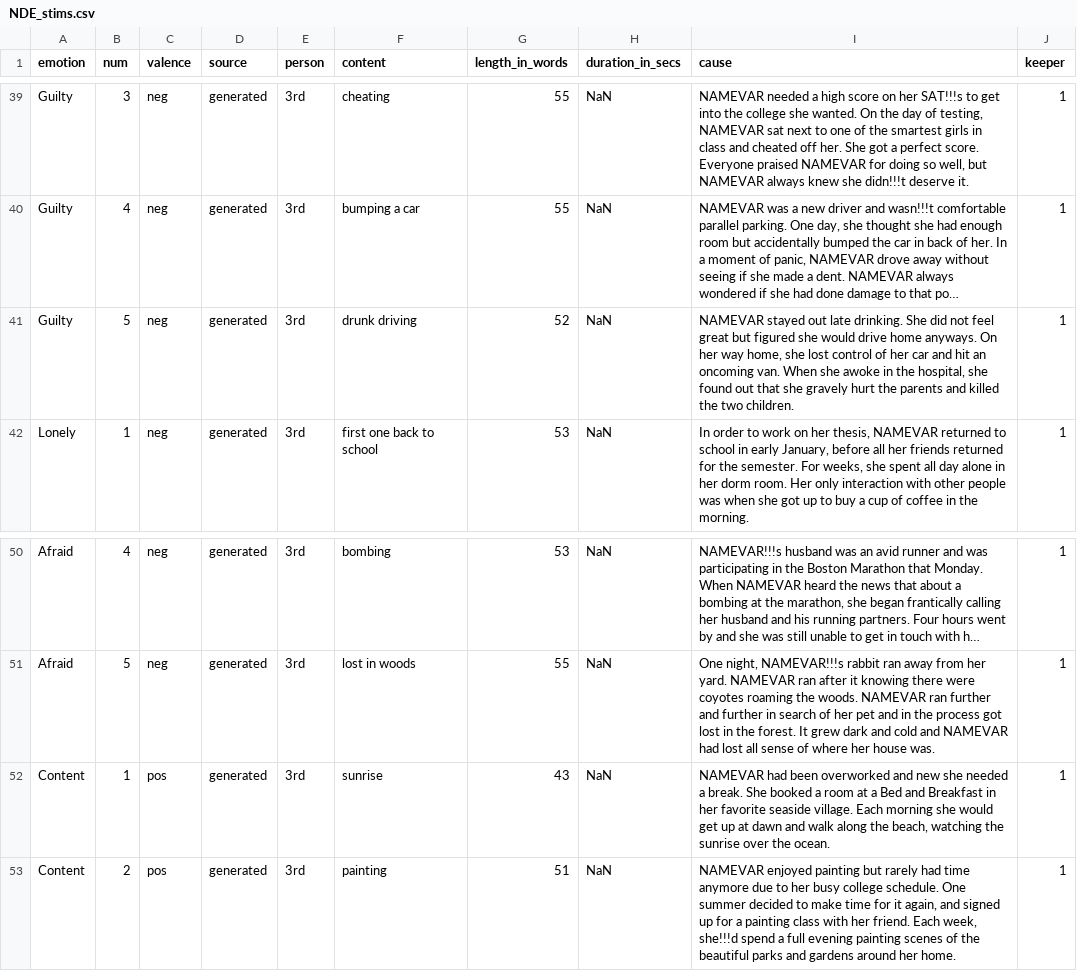
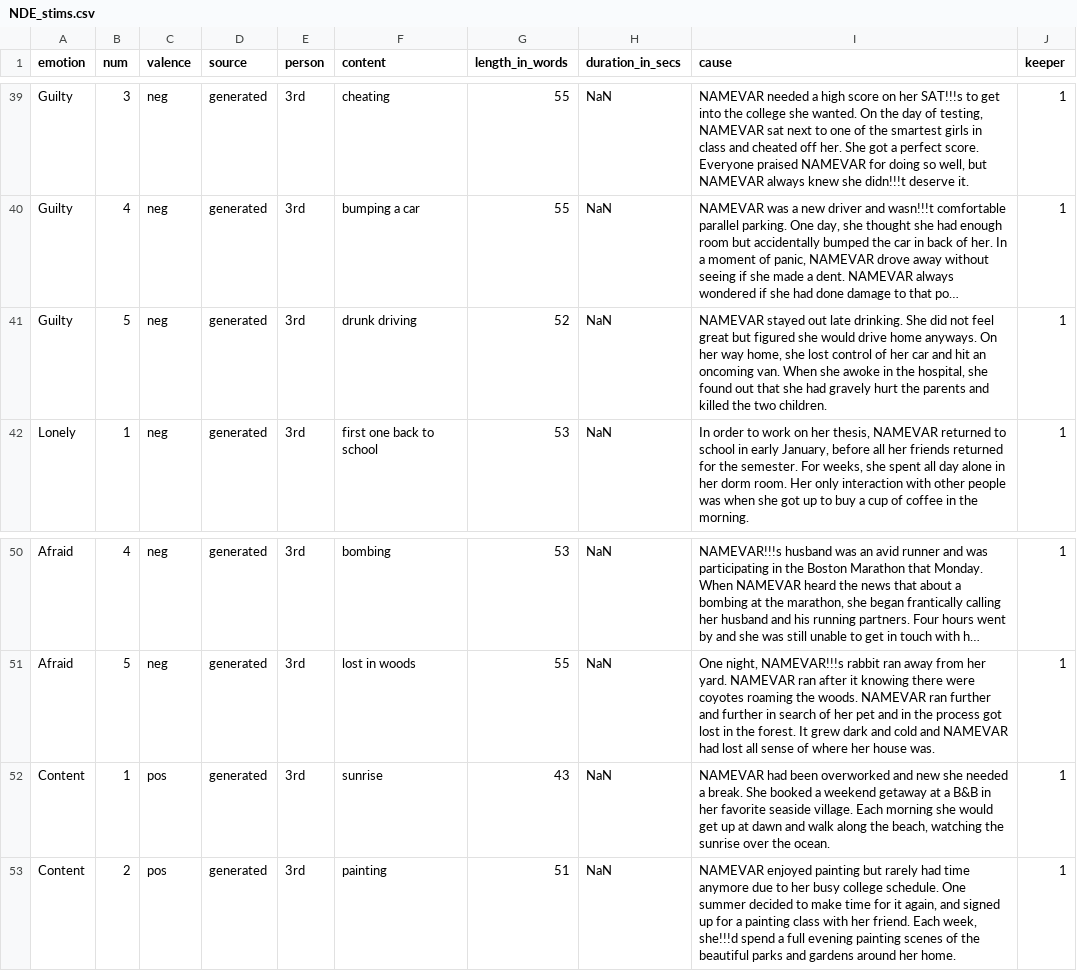
Before and after one commit to amyskerry/NDE, a CSV file: NDE_stims.csv, drawn as a sheet; only a part is shown, gaps mark what is left out; long unchanged cells end in …; the diff names each change by its address in the sheet, - before the commit and + after, or states it on an @@ line.

Commit message:
changing stims

```diff
--- a/NDE_stims.csv
+++ b/NDE_stims.csv
-I41 (cause): …that she gravely hurt…
+I41 (cause): …that she had gravely hurt…
-I52 (cause): …booked a room at a Bed and Breakfast in her…
+I52 (cause): …booked a weekend getaway at a B&B in her…
```
